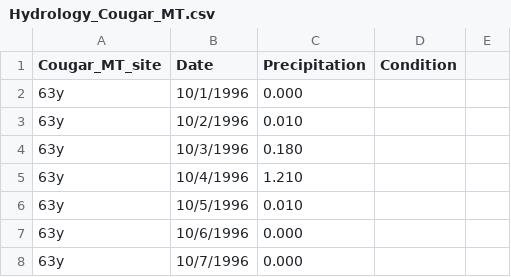
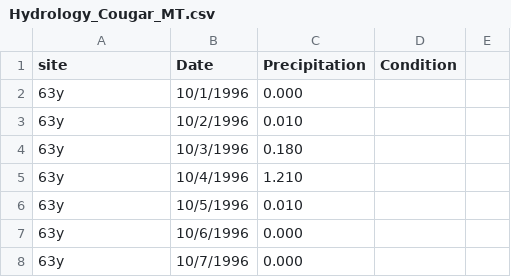
Before and after one commit to ahessler332/Washington_Precipitation, a CSV file: Hydrology_Cougar_MT.csv, drawn as a sheet; only a part is shown.

Commit message:
Update Hydrology_Cougar_MT.csv

```diff
--- a/Hydrology_Cougar_MT.csv
+++ b/Hydrology_Cougar_MT.csv
@@ -1,2 +1,2 @@
-Cougar_MT_site, Date, Precipitation, Condition
+site, Date, Precipitation, Condition
 63y,10/1/1996,0.000,
```
